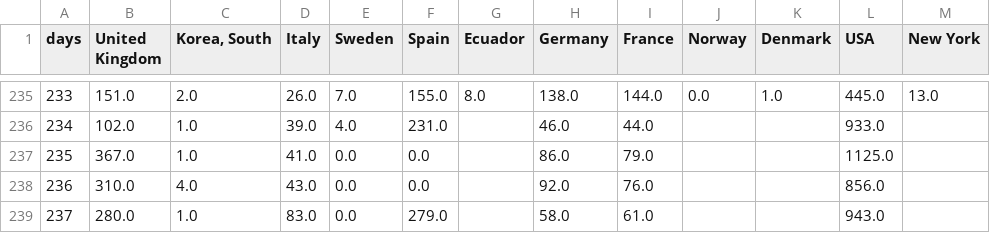
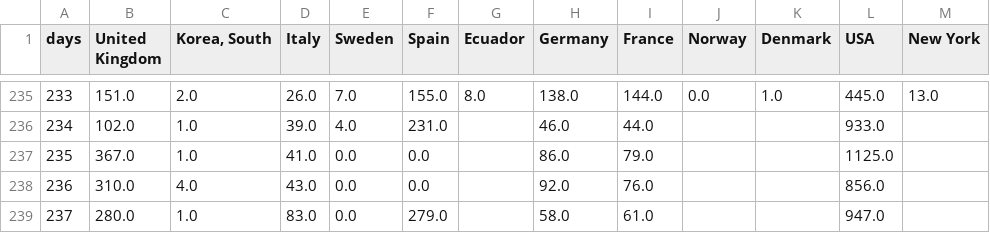
Before and after one commit to cboesgaard/how_is_Denmark_doing, a CSV file: data/how_is_Denmark_doing_daily.csv, drawn as a sheet; only a part is shown, gaps mark what is left out.

```diff
--- a/data/how_is_Denmark_doing_daily.csv
+++ b/data/how_is_Denmark_doing_daily.csv
@@ -238,2 +238,2 @@ days,United Kingdom,"Korea, South",Italy,Sweden,Spain,Ecuador,Germany,France,Nor
 236,310.0,4.0,43.0,0.0,0.0,,92.0,76.0,,,856.0,
-237,280.0,1.0,83.0,0.0,279.0,,58.0,61.0,,,943.0,
+237,280.0,1.0,83.0,0.0,279.0,,58.0,61.0,,,947.0,
```
Also changed, not shown: data/how_is_Denmark_doing_cumulative.csv, data/how_is_Denmark_doing_cumulative_pop.csv, 4 other files.
